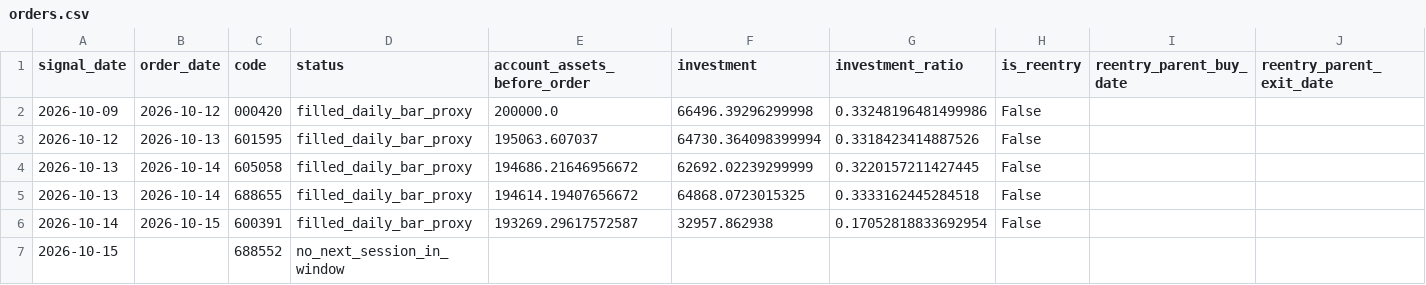
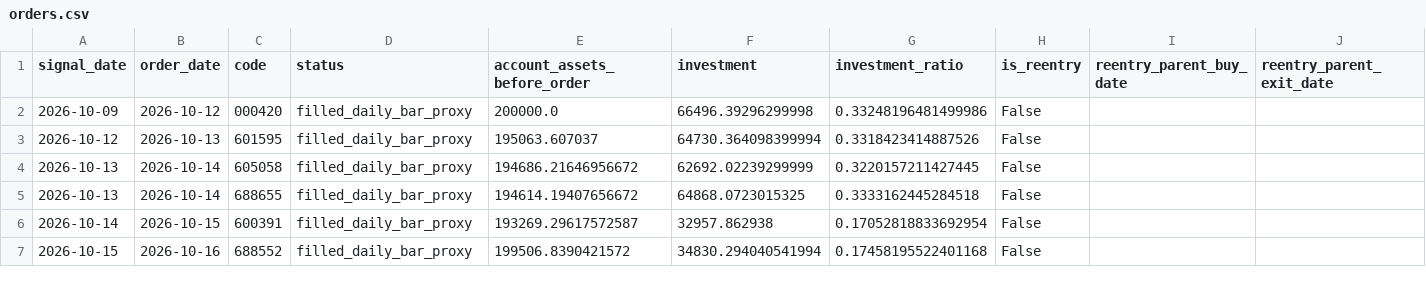
Before and after one commit to huvan9527-a11y/longhu, a CSV file: reports/reentry/orders.csv, drawn as a sheet.

```diff
--- a/reports/reentry/orders.csv
+++ b/reports/reentry/orders.csv
@@ -6,2 +6,2 @@
 2026-10-14,2026-10-15,600391,filled_daily_bar_proxy,193269.29617572587,32957.862938,0.17052818833692954,False,,
-2026-10-15,,688552,no_next_session_in_window,,,,,,
+2026-10-15,2026-10-16,688552,filled_daily_bar_proxy,199506.8390421572,34830.294040541994,0.17458195522401168,False,,
```
Also changed, not shown: reports/original/equity.csv, reports/screening_audit.csv, 8 other files.
